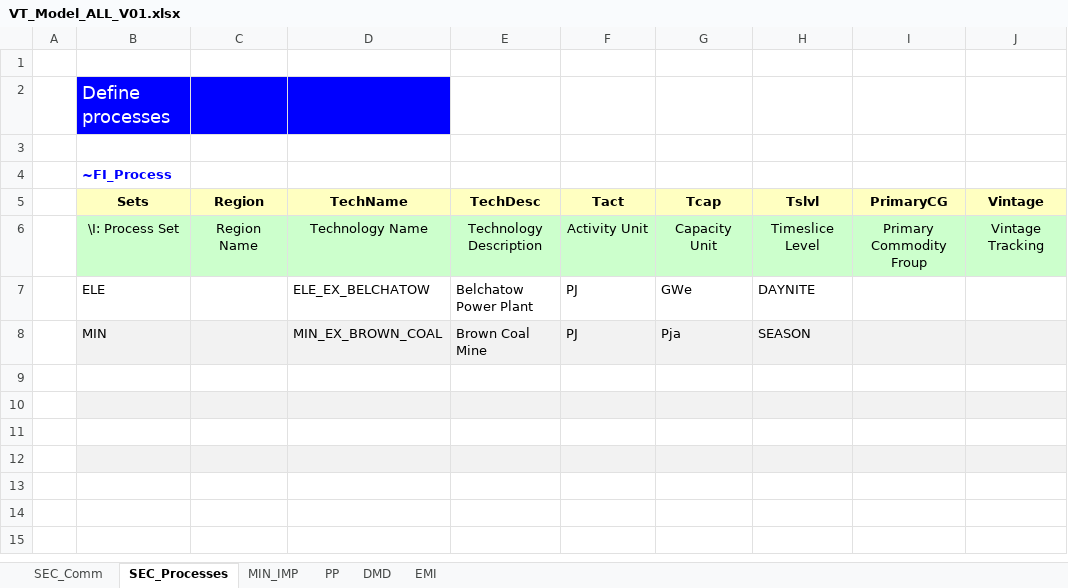
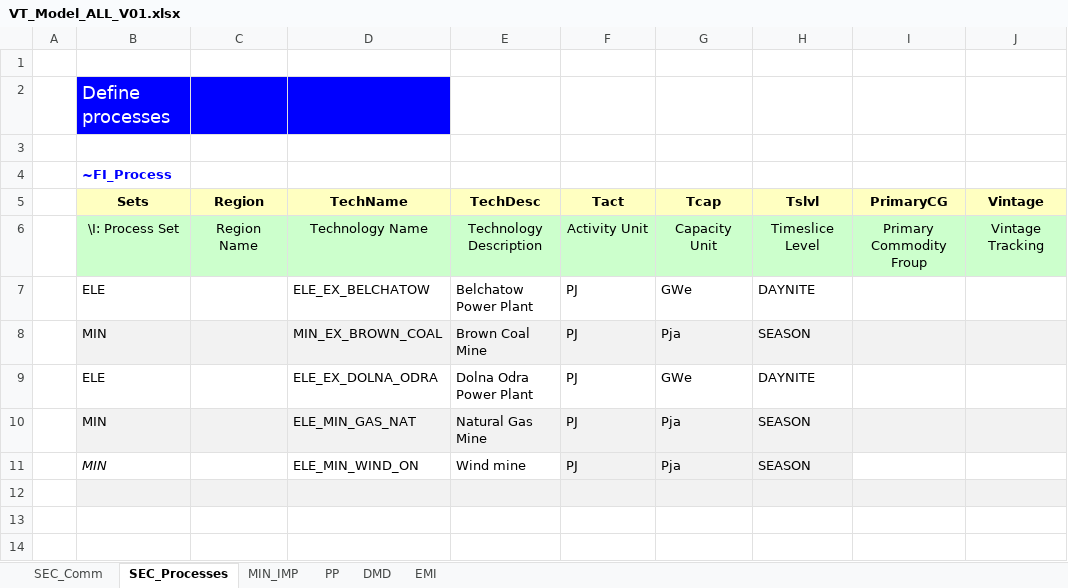
Before and after one commit to EmiliaKaz/Emilia, an Excel workbook: VT_Model_ALL_V01.xlsx, sheet SEC_Processes, drawn as a sheet; only a part is shown; the shorter side is filled out with more unchanged rows; values as stored, in another font and other column widths than the file's, no borders; the diff names each change by its address in the sheet, - before the commit and + after, or states it on an @@ line.

Commit message:
Add files via upload

```diff
--- a/VT_Model_ALL_V01.xlsx (sheet SEC_Processes)
+++ b/VT_Model_ALL_V01.xlsx (sheet SEC_Processes)
-row 9: (empty)
+row 9:  | ELE |  | ELE_EX_DOLNA_ODRA | Dolna Odra Power Plant | PJ | GWe | DAYNITE
-row 10: (empty)
+row 10:  | MIN |  | ELE_MIN_GAS_NAT | Natural Gas Mine | PJ | Pja | SEASON
-row 11: (empty)
+row 11:  | MIN |  | ELE_MIN_WIND_ON | Wind mine | PJ | Pja | SEASON
-F11:H11 fill: none
+F11:H11 fill: #F2F2F2
```
Also changed, not shown: sheet SEC_Comm, sheet MIN_IMP.
